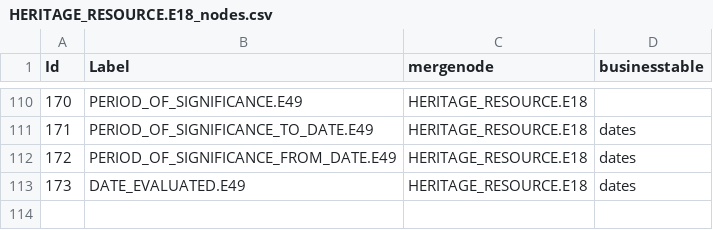
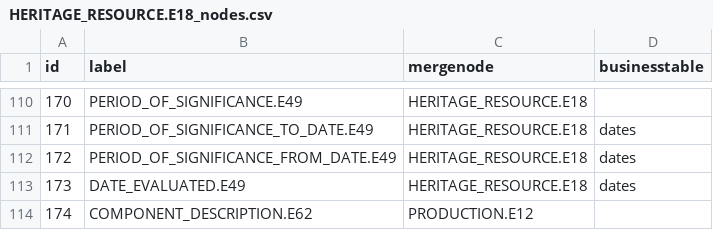
Before and after one commit to veuncent/cvast-web, a CSV file: cvast_arches/cvast_arches/source_data/resource_graphs/HERITAGE_RESOURCE.E18_nodes.csv, drawn as a sheet; only a part is shown, gaps mark what is left out; the diff names each change by its address in the sheet, - before the commit and + after, or states it on an @@ line.

Commit message:
IDA-2 Added node COMPONENT_DESCRIPTION.E62 with P3 relation to COMPONENT.E18

```diff
--- a/cvast_arches/cvast_arches/source_data/resource_graphs/HERITAGE_RESOURCE.E18_nodes.csv
+++ b/cvast_arches/cvast_arches/source_data/resource_graphs/HERITAGE_RESOURCE.E18_nodes.csv
-A1: Id
+A1: id
-B1: Label
+B1: label
+row 114: 174 | COMPONENT_DESCRIPTION.E62 | PRODUCTION.E12
```
Also changed, not shown: cvast_arches/cvast_arches/source_data/resource_graphs/HERITAGE_RESOURCE.E18_edges.csv, 1 other file.
